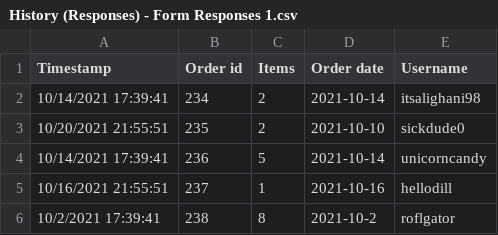
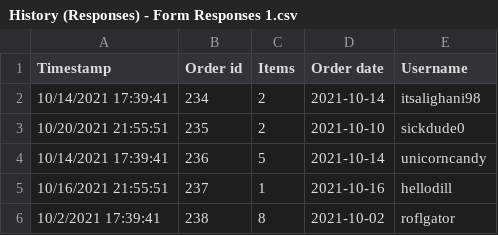
Before and after one commit to CS480UIC/dbs-online_grocery_store, a CSV file: csvs/History (Responses) - Form Responses 1.csv, drawn as a sheet.

Commit message:
Update History (Responses) - Form Responses 1.csv

```diff
--- a/csvs/History (Responses) - Form Responses 1.csv
+++ b/csvs/History (Responses) - Form Responses 1.csv
@@ -5,2 +5,2 @@ Timestamp,Order id,Items,Order date,Username
 10/16/2021 21:55:51 ,237,1,2021-10-16,hellodill
-10/2/2021 17:39:41, 238,8,2021-10-2, roflgator
+10/2/2021 17:39:41, 238,8,2021-10-02, roflgator
```
